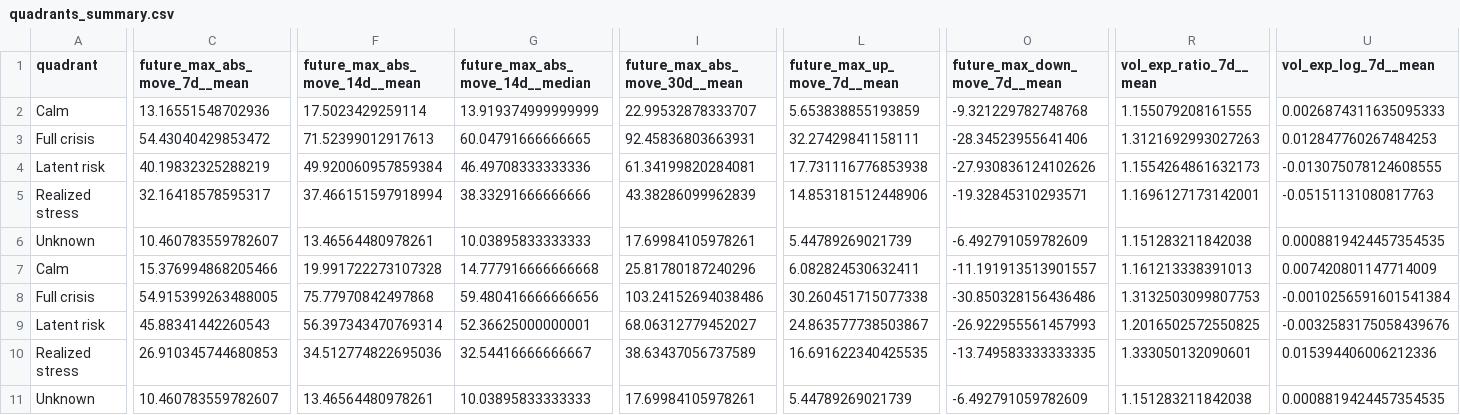
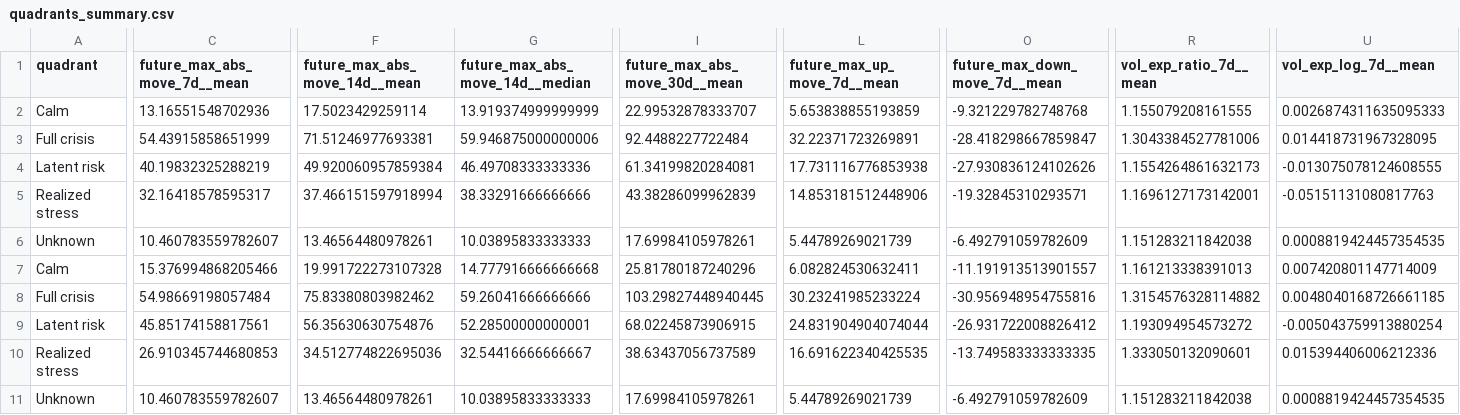
Before and after one commit to getparagua/paragua-sesi, a CSV file: assets/validation/quadrants_summary.csv, drawn as a sheet; only a part is shown, gaps mark what is left out; the diff covers the shown part only; the diff names each change by its address in the sheet, - before the commit and + after, or states it on an @@ line.

```diff
--- a/assets/validation/quadrants_summary.csv
+++ b/assets/validation/quadrants_summary.csv
-C3 (future_max_abs_move_7d__mean): 54.43040429853472
+C3 (future_max_abs_move_7d__mean): 54.43915858651999
-F3 (future_max_abs_move_14d__mean): 71.52399012917613
+F3 (future_max_abs_move_14d__mean): 71.51246977693381
-G3 (future_max_abs_move_14d__median): 60.04791666666665
+G3 (future_max_abs_move_14d__median): 59.946875000000006
-I3 (future_max_abs_move_30d__mean): 92.45836803663931
+I3 (future_max_abs_move_30d__mean): 92.4488227722484
-L3 (future_max_up_move_7d__mean): 32.27429841158111
+L3 (future_max_up_move_7d__mean): 32.22371723269891
-O3 (future_max_down_move_7d__mean): -28.34523955641406
+O3 (future_max_down_move_7d__mean): -28.418298667859847
-R3 (vol_exp_ratio_7d__mean): 1.3121692993027263
+R3 (vol_exp_ratio_7d__mean): 1.3043384527781006
-U3 (vol_exp_log_7d__mean): 0.012847760267484253
+U3 (vol_exp_log_7d__mean): 0.014418731967328095
-C8 (future_max_abs_move_7d__mean): 54.915399263488005
+C8 (future_max_abs_move_7d__mean): 54.98669198057484
-F8 (future_max_abs_move_14d__mean): 75.77970842497868
+F8 (future_max_abs_move_14d__mean): 75.83380803982462
-G8 (future_max_abs_move_14d__median): 59.480416666666656
+G8 (future_max_abs_move_14d__median): 59.26041666666666
-I8 (future_max_abs_move_30d__mean): 103.24152694038486
+I8 (future_max_abs_move_30d__mean): 103.29827448940445
-L8 (future_max_up_move_7d__mean): 30.260451715077338
+L8 (future_max_up_move_7d__mean): 30.23241985233224
-O8 (future_max_down_move_7d__mean): -30.850328156436486
+O8 (future_max_down_move_7d__mean): -30.956948954755816
-R8 (vol_exp_ratio_7d__mean): 1.3132503099807753
+R8 (vol_exp_ratio_7d__mean): 1.3154576328114882
-U8 (vol_exp_log_7d__mean): -0.0010256591601541384
+U8 (vol_exp_log_7d__mean): 0.0048040168726661185
-C9 (future_max_abs_move_7d__mean): 45.88341442260543
+C9 (future_max_abs_move_7d__mean): 45.85174158817561
-F9 (future_max_abs_move_14d__mean): 56.397343470769314
+F9 (future_max_abs_move_14d__mean): 56.35630630754876
-G9 (future_max_abs_move_14d__median): 52.36625000000001
+G9 (future_max_abs_move_14d__median): 52.28500000000001
-I9 (future_max_abs_move_30d__mean): 68.06312779452027
+I9 (future_max_abs_move_30d__mean): 68.02245873906915
-L9 (future_max_up_move_7d__mean): 24.863577738503867
+L9 (future_max_up_move_7d__mean): 24.831904904074044
-O9 (future_max_down_move_7d__mean): -26.922955561457993
+O9 (future_max_down_move_7d__mean): -26.931722008826412
-R9 (vol_exp_ratio_7d__mean): 1.2016502572550825
+R9 (vol_exp_ratio_7d__mean): 1.193094954573272
-U9 (vol_exp_log_7d__mean): -0.0032583175058439676
+U9 (vol_exp_log_7d__mean): -0.005043759913880254
```
Also changed, not shown: 2 edited cells elsewhere in this file, assets/validation/lead_lag_corr_SESI_vs_vol7d.csv, assets/validation/table_when_SESI_gt_thresholds.csv, 6 other files.
